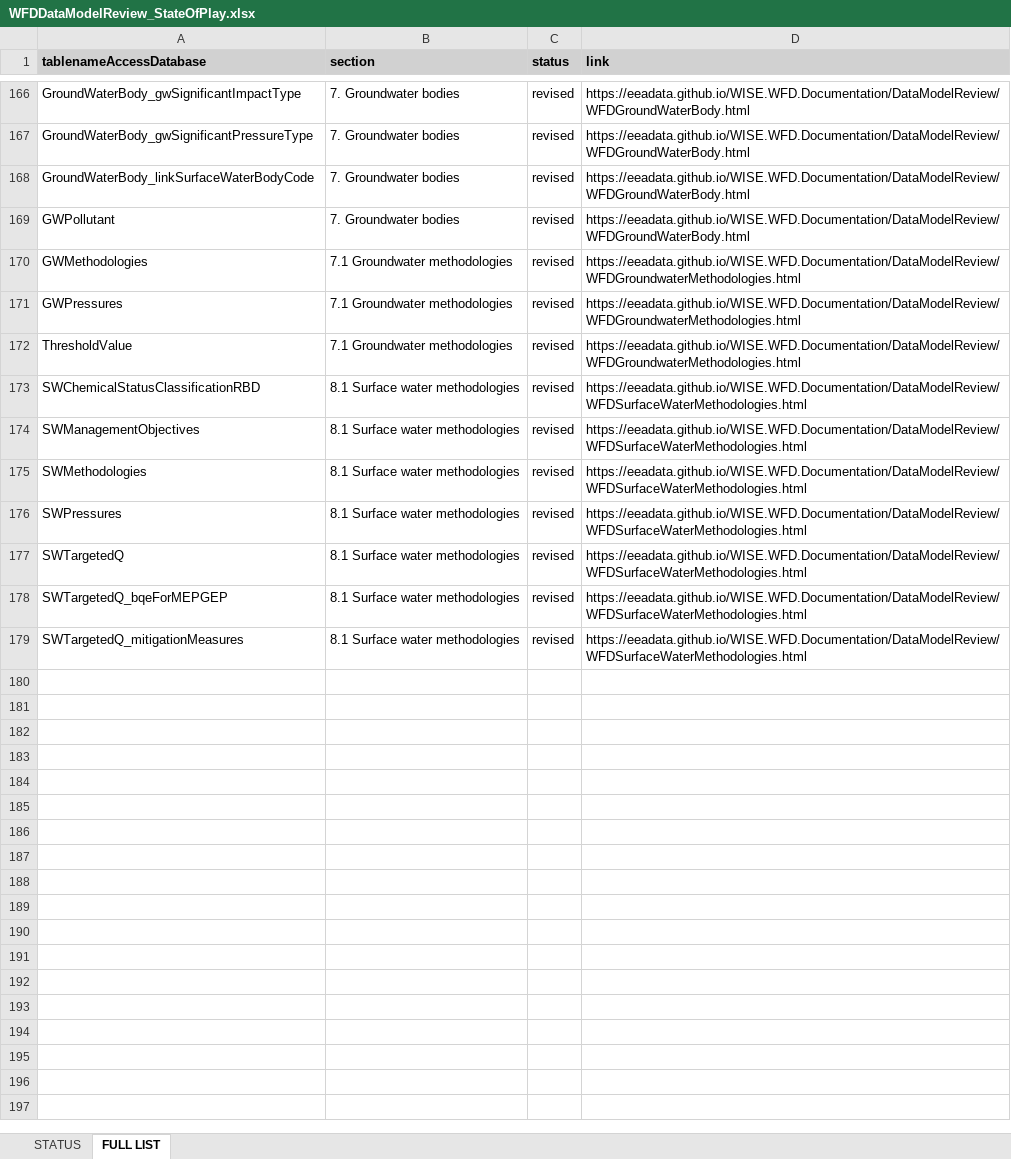
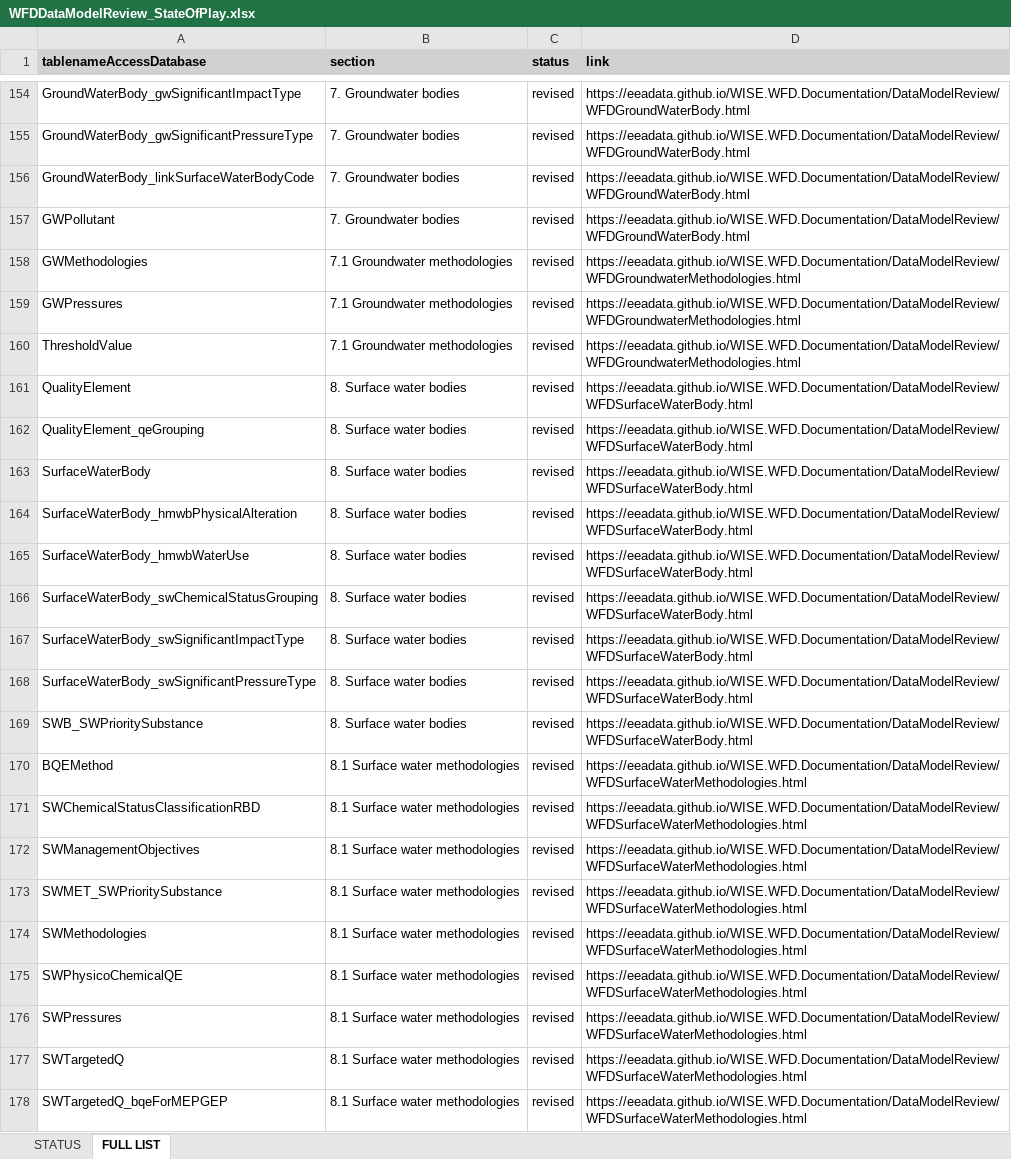
Before and after one commit to eeadata/WISE.WFD.Documentation, an Excel workbook: docs/DataModelReview/files/WFDDataModelReview_StateOfPlay.xlsx, sheet FULL LIST, drawn as a sheet; only a part is shown, gaps mark what is left out; the shorter side is filled out with more unchanged rows; values as stored, in another font and other column widths than the file's, no borders; the diff covers the shown part only; the diff names each change by its address in the sheet, - before the commit and + after, or states it on an @@ line.

```diff
--- a/docs/DataModelReview/files/WFDDataModelReview_StateOfPlay.xlsx (sheet FULL LIST)
+++ b/docs/DataModelReview/files/WFDDataModelReview_StateOfPlay.xlsx (sheet FULL LIST)
+row 161: QualityElement | 8. Surface water bodies | revised | https://eeadata.github.io/WISE.WFD.Documentation/DataModelReview/WFDSurfaceWaterBody.html
+row 162: QualityElement_qeGrouping | 8. Surface water bodies | revised | https://eeadata.github.io/WISE.WFD.Documentation/DataModelReview/WFDSurfaceWaterBody.html
+row 163: SurfaceWaterBody | 8. Surface water bodies | revised | https://eeadata.github.io/WISE.WFD.Documentation/DataModelReview/WFDSurfaceWaterBody.html
+row 164: SurfaceWaterBody_hmwbPhysicalAlteration | 8. Surface water bodies | revised | https://eeadata.github.io/WISE.WFD.Documentation/DataModelReview/WFDSurfaceWaterBody.html
+row 165: SurfaceWaterBody_hmwbWaterUse | 8. Surface water bodies | revised | https://eeadata.github.io/WISE.WFD.Documentation/DataModelReview/WFDSurfaceWaterBody.html
+row 166: SurfaceWaterBody_swChemicalStatusGrouping | 8. Surface water bodies | revised | https://eeadata.github.io/WISE.WFD.Documentation/DataModelReview/WFDSurfaceWaterBody.html
+row 167: SurfaceWaterBody_swSignificantImpactType | 8. Surface water bodies | revised | https://eeadata.github.io/WISE.WFD.Documentation/DataModelReview/WFDSurfaceWaterBody.html
+row 168: SurfaceWaterBody_swSignificantPressureType | 8. Surface water bodies | revised | https://eeadata.github.io/WISE.WFD.Documentation/DataModelReview/WFDSurfaceWaterBody.html
+row 169: SWB_SWPrioritySubstance | 8. Surface water bodies | revised | https://eeadata.github.io/WISE.WFD.Documentation/DataModelReview/WFDSurfaceWaterBody.html
+row 170: BQEMethod | 8.1 Surface water methodologies | revised | https://eeadata.github.io/WISE.WFD.Documentation/DataModelReview/WFDSurfaceWaterMethodologies.html
+row 173: SWMET_SWPrioritySubstance | 8.1 Surface water methodologies | revised | https://eeadata.github.io/WISE.WFD.Documentation/DataModelReview/WFDSurfaceWaterMethodologies.html
+row 175: SWPhysicoChemicalQE | 8.1 Surface water methodologies | revised | https://eeadata.github.io/WISE.WFD.Documentation/DataModelReview/WFDSurfaceWaterMethodologies.html
```
Also changed, not shown: 8 added rows and 20 removed rows elsewhere in this sheet, sheet STATUS, 2 other files.
